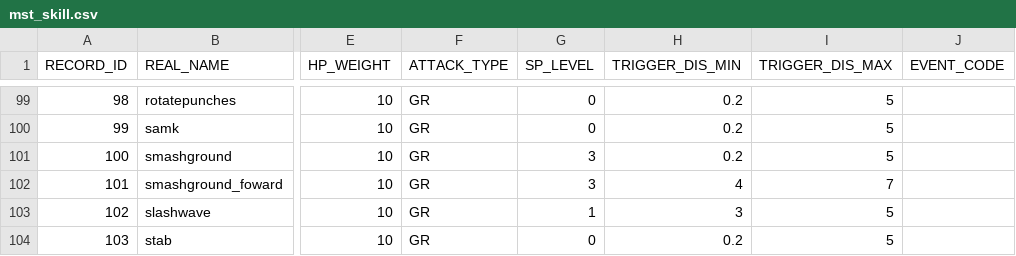
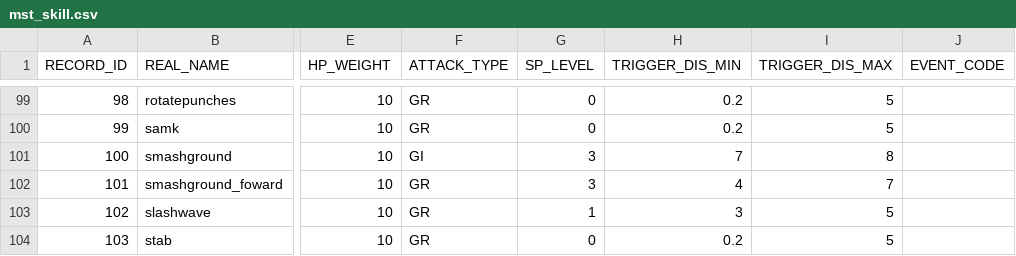
Before and after one commit to bodacheng/MComat, a CSV file: Assets/Resources/Account/mst_skill.csv, drawn as a sheet; only a part is shown, gaps mark what is left out; the diff names each change by its address in the sheet, - before the commit and + after, or states it on an @@ line.

```diff
--- a/Assets/Resources/Account/mst_skill.csv
+++ b/Assets/Resources/Account/mst_skill.csv
-F101 (ATTACK_TYPE): GR
+F101 (ATTACK_TYPE): GI
-H101 (TRIGGER_DIS_MIN): 0.2
+H101 (TRIGGER_DIS_MIN): 7
-I101 (TRIGGER_DIS_MAX): 5
+I101 (TRIGGER_DIS_MAX): 8
```
Also changed, not shown: 40 other files.
